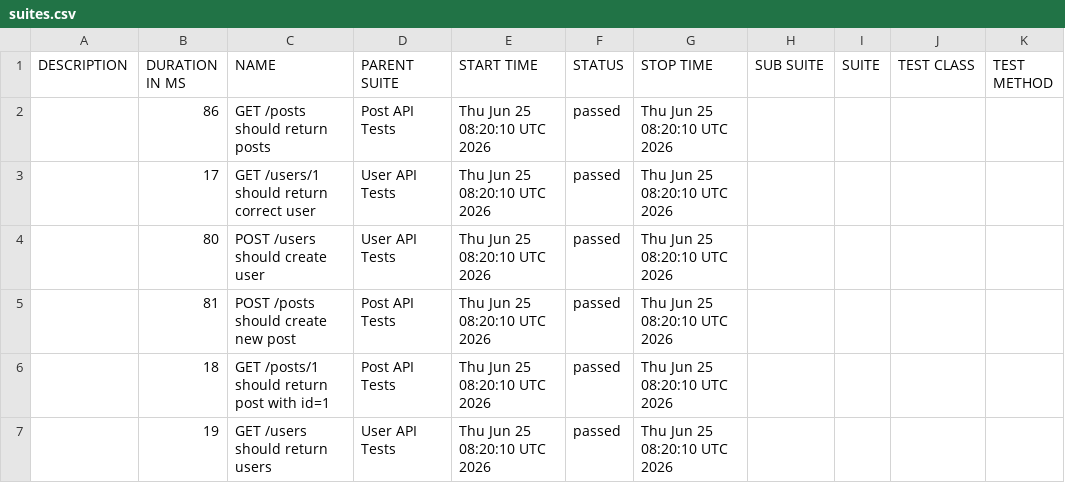
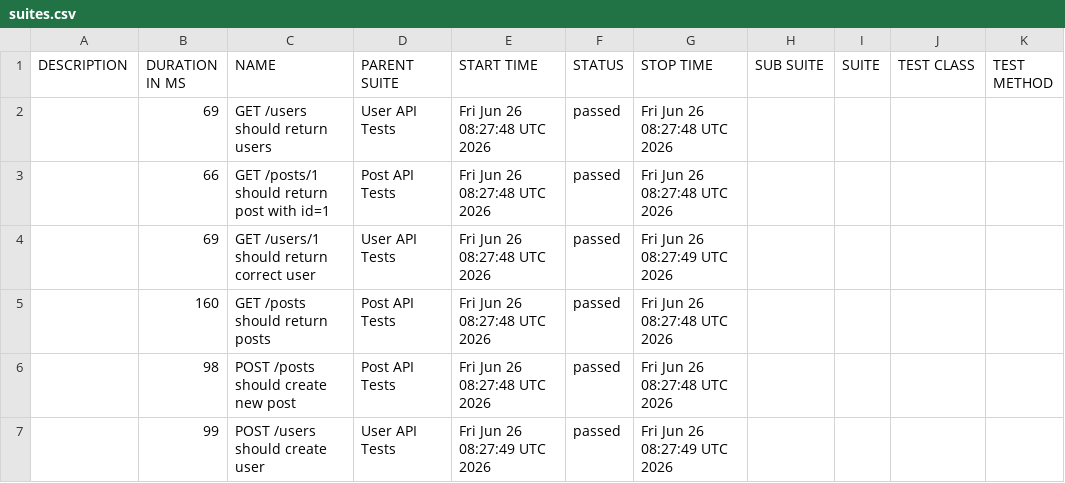
Before and after one commit to AnhAutomationTester/API_Automation_Mocha, a CSV file: data/suites.csv, drawn as a sheet.

```diff
--- a/data/suites.csv
+++ b/data/suites.csv
@@ -1,7 +1,7 @@
 "DESCRIPTION","DURATION IN MS","NAME","PARENT SUITE","START TIME","STATUS","STOP TIME","SUB SUITE","SUITE","TEST CLASS","TEST METHOD"
-"","86","GET /posts should return posts","Post API Tests","Thu Jun 25 08:20:10 UTC 2026","passed","Thu Jun 25 08:20:10 UTC 2026","","","",""
-"","17","GET /users/1 should return correct user","User API Tests","Thu Jun 25 08:20:10 UTC 2026","passed","Thu Jun 25 08:20:10 UTC 2026","","","",""
-"","80","POST /users should create user","User API Tests","Thu Jun 25 08:20:10 UTC 2026","passed","Thu Jun 25 08:20:10 UTC 2026","","","",""
-"","81","POST /posts should create new post","Post API Tests","Thu Jun 25 08:20:10 UTC 2026","passed","Thu Jun 25 08:20:10 UTC 2026","","","",""
-"","18","GET /posts/1 should return post with id=1","Post API Tests","Thu Jun 25 08:20:10 UTC 2026","passed","Thu Jun 25 08:20:10 UTC 2026","","","",""
-"","19","GET /users should return users","User API Tests","Thu Jun 25 08:20:10 UTC 2026","passed","Thu Jun 25 08:20:10 UTC 2026","","","",""
+"","69","GET /users should return users","User API Tests","Fri Jun 26 08:27:48 UTC 2026","passed","Fri Jun 26 08:27:48 UTC 2026","","","",""
+"","66","GET /posts/1 should return post with id=1","Post API Tests","Fri Jun 26 08:27:48 UTC 2026","passed","Fri Jun 26 08:27:48 UTC 2026","","","",""
+"","69","GET /users/1 should return correct user","User API Tests","Fri Jun 26 08:27:48 UTC 2026","passed","Fri Jun 26 08:27:49 UTC 2026","","","",""
+"","160","GET /posts should return posts","Post API Tests","Fri Jun 26 08:27:48 UTC 2026","passed","Fri Jun 26 08:27:48 UTC 2026","","","",""
+"","98","POST /posts should create new post","Post API Tests","Fri Jun 26 08:27:48 UTC 2026","passed","Fri Jun 26 08:27:48 UTC 2026","","","",""
+"","99","POST /users should create user","User API Tests","Fri Jun 26 08:27:49 UTC 2026","passed","Fri Jun 26 08:27:49 UTC 2026","","","",""
```
Also changed, not shown: 50 other files.
